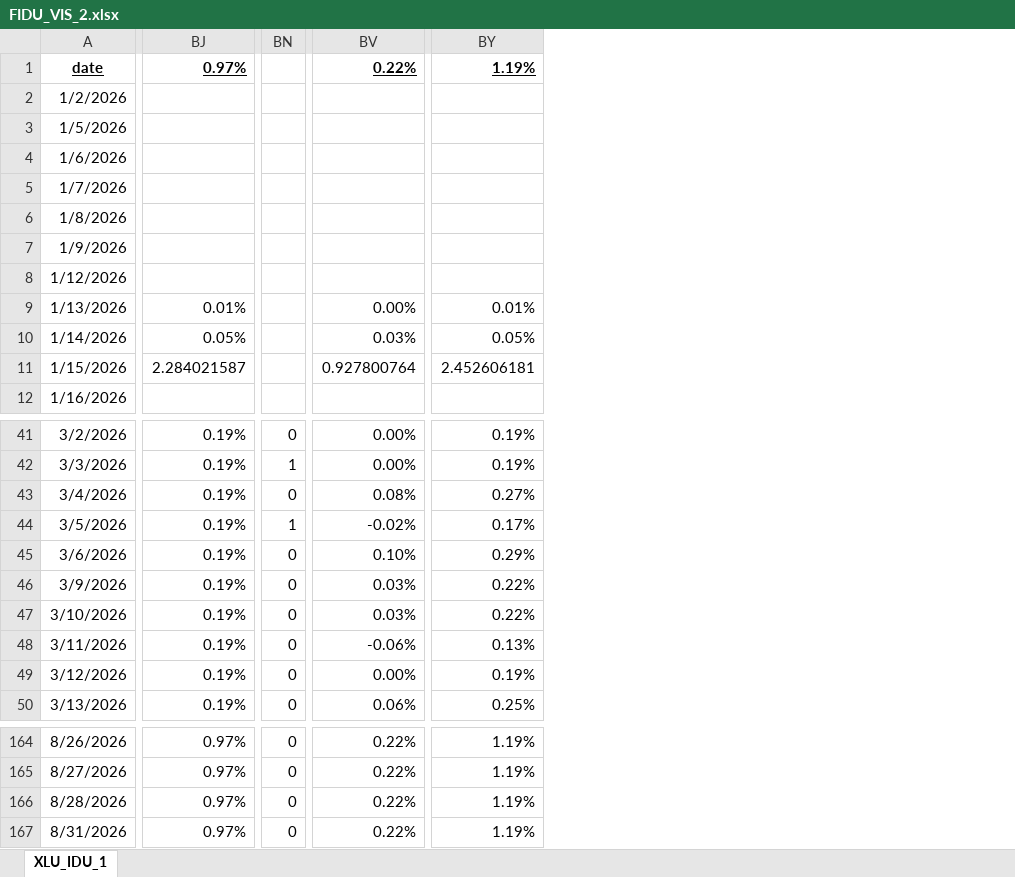
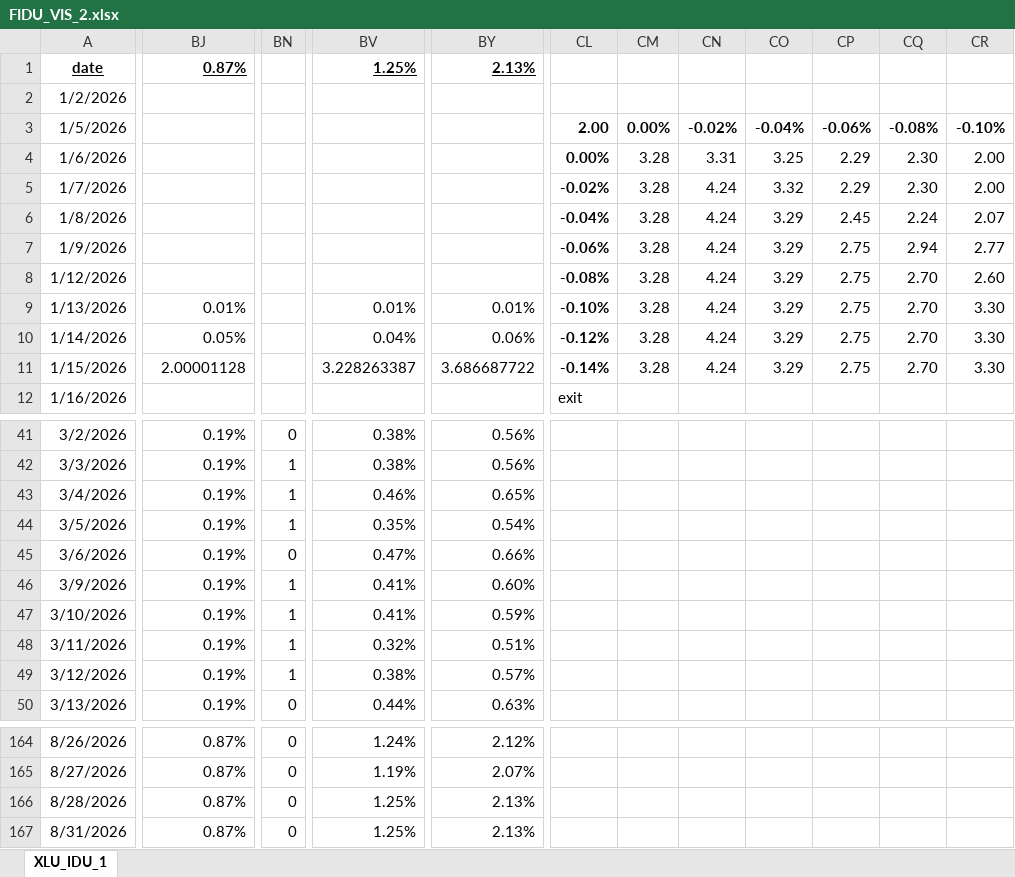
Before and after one commit to mikehyland-quant/backtesting, an Excel workbook: backtests/FIDU_VIS_2.xlsx, sheet XLU_IDU_1, drawn as a sheet; only a part is shown, gaps mark what is left out; values as stored, in another font and other column widths than the file's, no borders; charts and pictures and conditional formats not drawn; removed rows and columns are numbered as before the commit, all else as after; the diff covers the shown part only; the diff names each change by its address in the sheet, - before the commit and + after, or states it on an @@ line.

```diff
--- a/backtests/FIDU_VIS_2.xlsx (sheet XLU_IDU_1)
+++ b/backtests/FIDU_VIS_2.xlsx (sheet XLU_IDU_1)
-column BV (0.22%), rows 9-11: 0.00% | 0.03% | 0.927800764; rows 41-50: 0.00% | 0.00% | 0.08% | -0.02% | 0.10% | 0.03% | 0.03% | -0.06% | 0.00% | 0.06%; rows 164-167: all 0.22%
+column BV (1.25%), rows 9-11: 0.01% | 0.04% | 3.228263387; rows 41-50: 0.38% | 0.38% | 0.46% | 0.35% | 0.47% | 0.41% | 0.41% | 0.32% | 0.38% | 0.44%; rows 164-167: 1.24% | 1.19% | 1.25% | 1.25%
-column BY (1.19%), rows 9-11: 0.01% | 0.05% | 2.452606181; rows 41-50: 0.19% | 0.19% | 0.27% | 0.17% | 0.29% | 0.22% | 0.22% | 0.13% | 0.19% | 0.25%; rows 164-167: all 1.19%
+column BY (2.13%), rows 9-11: 0.01% | 0.06% | 3.686687722; rows 41-50: 0.56% | 0.56% | 0.65% | 0.54% | 0.66% | 0.60% | 0.59% | 0.51% | 0.57% | 0.63%; rows 164-167: 2.12% | 2.07% | 2.13% | 2.13%
+column CL, rows 3-12: 2.00 | 0.00% | -0.02% | -0.04% | -0.06% | -0.08% | -0.10% | -0.12% | -0.14% | exit
+column CM, rows 3-11: 0.00% | 3.28 | 3.28 | 3.28 | 3.28 | 3.28 | 3.28 | 3.28 | 3.28
+column CN, rows 3-11: -0.02% | 3.31 | 4.24 | 4.24 | 4.24 | 4.24 | 4.24 | 4.24 | 4.24
+column CO, rows 3-11: -0.04% | 3.25 | 3.32 | 3.29 | 3.29 | 3.29 | 3.29 | 3.29 | 3.29
+column CP, rows 3-11: -0.06% | 2.29 | 2.29 | 2.45 | 2.75 | 2.75 | 2.75 | 2.75 | 2.75
+column CQ, rows 3-11: -0.08% | 2.30 | 2.30 | 2.24 | 2.94 | 2.70 | 2.70 | 2.70 | 2.70
+column CR, rows 3-11: -0.10% | 2.00 | 2.00 | 2.07 | 2.77 | 2.60 | 3.30 | 3.30 | 3.30
-BJ1: 0.97%
+BJ1: 0.87%
-BJ11 (0.87%): 2.284021587
+BJ11 (0.87%): 2.00001128
-BN43: 0
+BN43: 1
-BN46:BN49: 0
+BN46:BN49: 1
-BJ164:BJ167 (0.87%): 0.97%
+BJ164:BJ167 (0.87%): 0.87%
```
Also changed, not shown: 17 added columns and 198 edited cells elsewhere in this sheet, charts or pictures, backtests/FREL_VNQ_2.xlsx, backtests/FSTA_VDC_2.xlsx, 2 other files.
